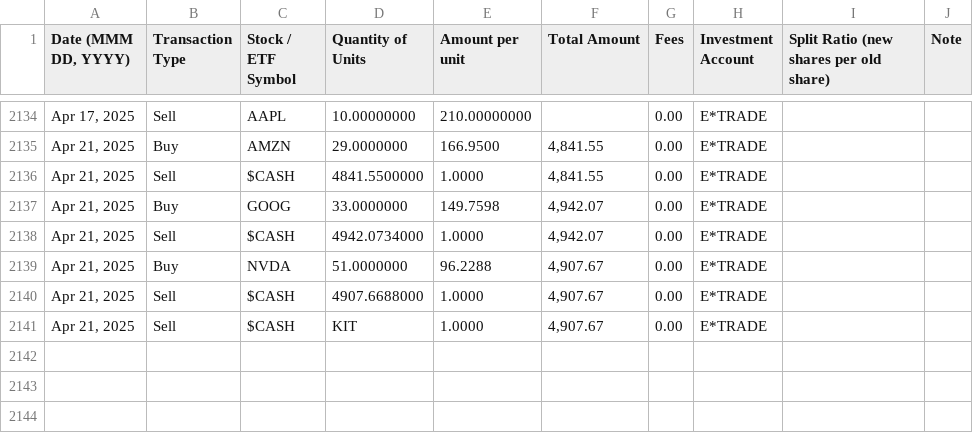
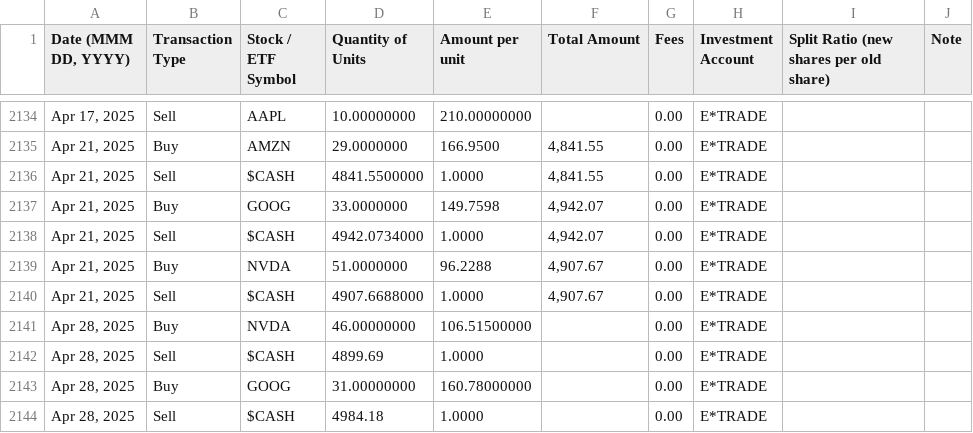
Before and after one commit to StockAlchemist/Investa, a CSV file: my_transactions.csv, drawn as a sheet; only a part is shown, gaps mark what is left out.

```diff
--- a/my_transactions.csv
+++ b/my_transactions.csv
@@ -2140,2 +2140,5 @@
 "Apr 21, 2025",Sell,$CASH,4907.6688000,1.0000,"4,907.67",0.00,E*TRADE,,
-"Apr 21, 2025",Sell,$CASH,KIT,1.0000,"4,907.67",0.00,E*TRADE,,
+"Apr 28, 2025",Buy,NVDA,46.00000000,106.51500000,,0.00,E*TRADE,,
+"Apr 28, 2025",Sell,$CASH,4899.69,1.0000,,0.00,E*TRADE,,
+"Apr 28, 2025",Buy,GOOG,31.00000000,160.78000000,,0.00,E*TRADE,,
+"Apr 28, 2025",Sell,$CASH,4984.18,1.0000,,0.00,E*TRADE,,
```
Also changed, not shown: 17 other files.
